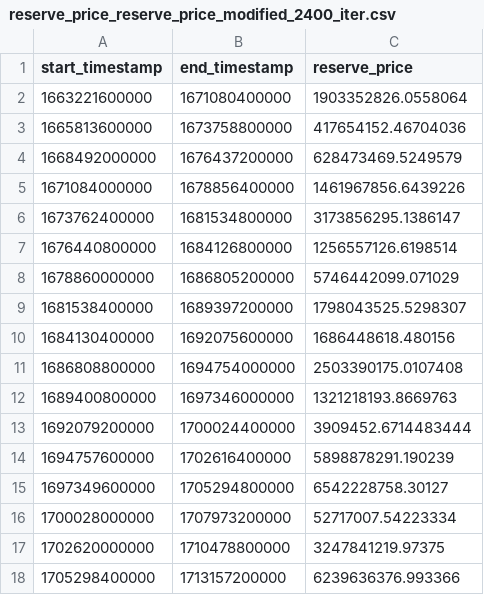
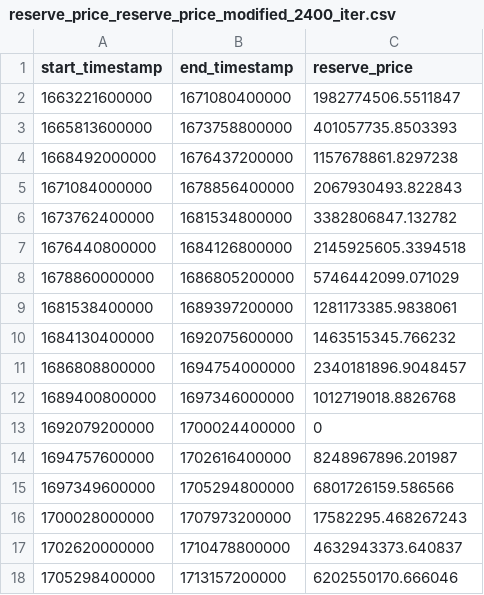
Before and after one commit to NethermindEth/pitchlake-coprocessor, a CSV file: data-gathering/reserve_price_reserve_price_modified_2400_iter.csv, drawn as a sheet.

```diff
--- a/data-gathering/reserve_price_reserve_price_modified_2400_iter.csv
+++ b/data-gathering/reserve_price_reserve_price_modified_2400_iter.csv
@@ -1,18 +1,18 @@
 start_timestamp,end_timestamp,reserve_price
-1663221600000,1671080400000,1903352826.0558064
-1665813600000,1673758800000,417654152.46704036
-1668492000000,1676437200000,628473469.5249579
-1671084000000,1678856400000,1461967856.6439226
-1673762400000,1681534800000,3173856295.1386147
-1676440800000,1684126800000,1256557126.6198514
+1663221600000,1671080400000,1982774506.5511847
+1665813600000,1673758800000,401057735.8503393
+1668492000000,1676437200000,1157678861.8297238
+1671084000000,1678856400000,2067930493.822843
+1673762400000,1681534800000,3382806847.132782
+1676440800000,1684126800000,2145925605.3394518
 1678860000000,1686805200000,5746442099.071029
-1681538400000,1689397200000,1798043525.5298307
-1684130400000,1692075600000,1686448618.480156
-1686808800000,1694754000000,2503390175.0107408
-1689400800000,1697346000000,1321218193.8669763
-1692079200000,1700024400000,3909452.6714483444
-1694757600000,1702616400000,5898878291.190239
-1697349600000,1705294800000,6542228758.30127
-1700028000000,1707973200000,52717007.54223334
-1702620000000,1710478800000,3247841219.97375
-1705298400000,1713157200000,6239636376.993366
+1681538400000,1689397200000,1281173385.9838061
+1684130400000,1692075600000,1463515345.766232
+1686808800000,1694754000000,2340181896.9048457
+1689400800000,1697346000000,1012719018.8826768
+1692079200000,1700024400000,0
+1694757600000,1702616400000,8248967896.201987
+1697349600000,1705294800000,6801726159.586566
+1700028000000,1707973200000,17582295.468267243
+1702620000000,1710478800000,4632943373.640837
+1705298400000,1713157200000,6202550170.666046
```
Also changed, not shown: data-gathering/reserve_price_reserve_price_original.csv, 3 other files.
